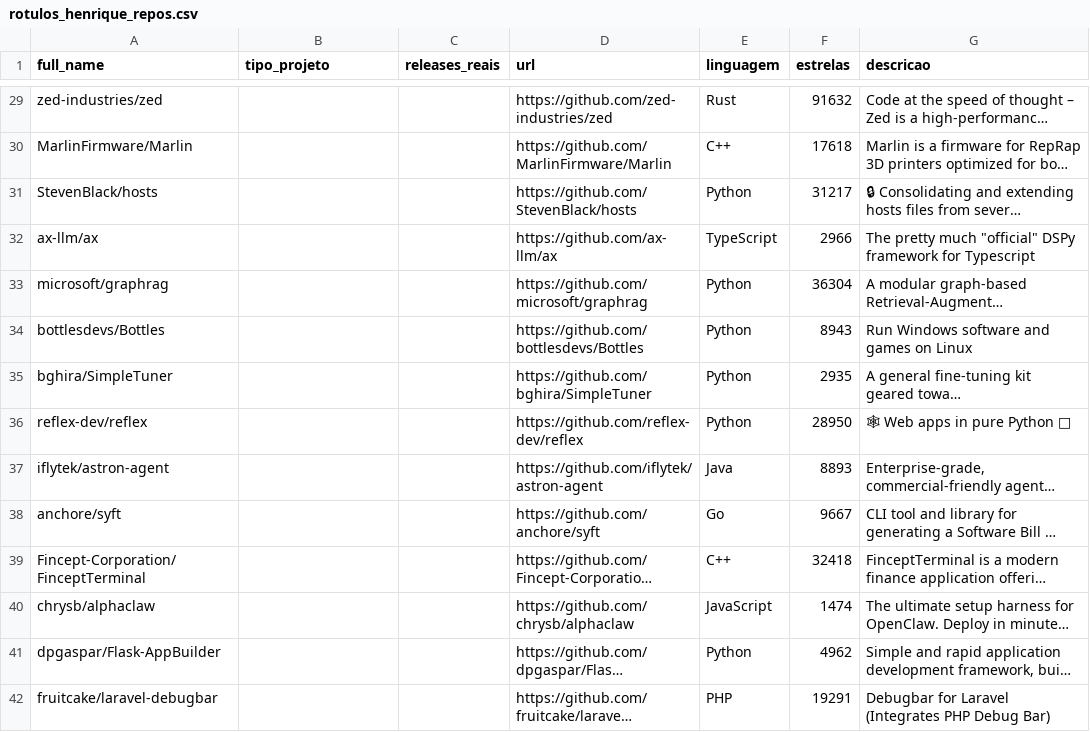
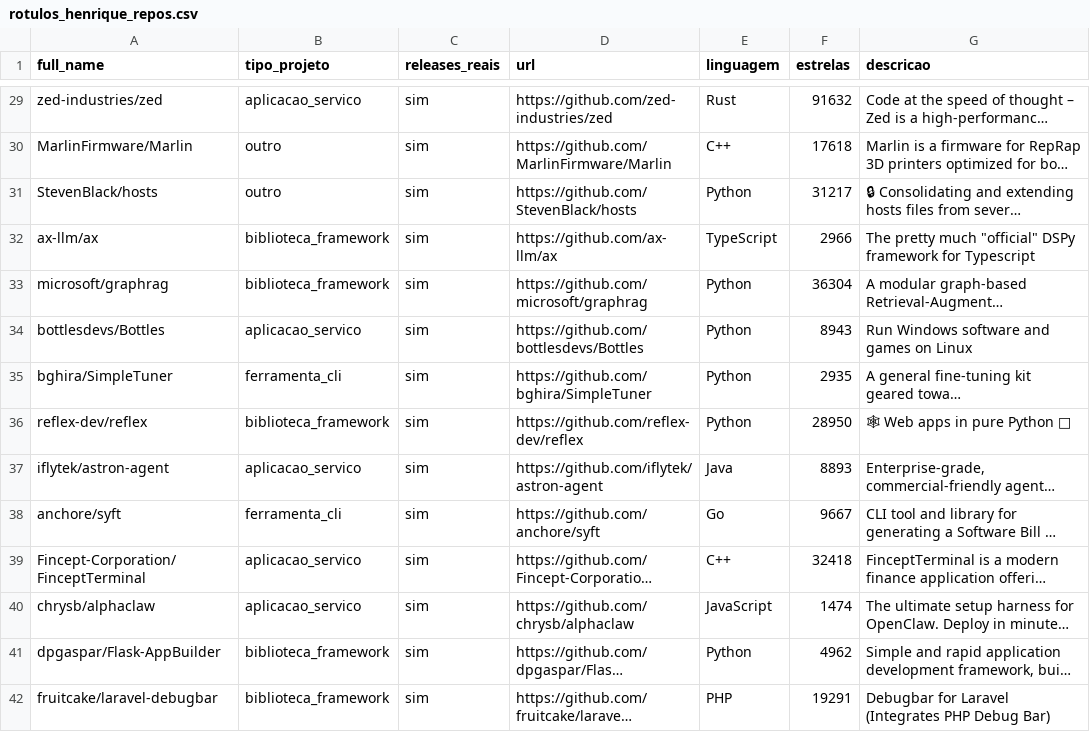
Before and after one commit to henriqjmelo/lab-expe-01, a CSV file: lab-expe-03/validacao/rotulos_henrique_repos.csv, drawn as a sheet; only a part is shown, gaps mark what is left out; long unchanged cells end in …; the diff covers the shown part only; the diff names each change by its address in the sheet, - before the commit and + after, or states it on an @@ line.

```diff
--- a/lab-expe-03/validacao/rotulos_henrique_repos.csv
+++ b/lab-expe-03/validacao/rotulos_henrique_repos.csv
-B29 (tipo_projeto): (empty)
+B29 (tipo_projeto): aplicacao_servico
-C29:C42 (releases_reais): (empty)
+C29:C42 (releases_reais): sim
-B30:B31 (tipo_projeto): (empty)
+B30:B31 (tipo_projeto): outro
-B32:B33 (tipo_projeto): (empty)
+B32:B33 (tipo_projeto): biblioteca_framework
-B34 (tipo_projeto): (empty)
+B34 (tipo_projeto): aplicacao_servico
-B35 (tipo_projeto): (empty)
+B35 (tipo_projeto): ferramenta_cli
-B36 (tipo_projeto): (empty)
+B36 (tipo_projeto): biblioteca_framework
-B37 (tipo_projeto): (empty)
+B37 (tipo_projeto): aplicacao_servico
-B38 (tipo_projeto): (empty)
+B38 (tipo_projeto): ferramenta_cli
-B39:B40 (tipo_projeto): (empty)
+B39:B40 (tipo_projeto): aplicacao_servico
-B41:B42 (tipo_projeto): (empty)
+B41:B42 (tipo_projeto): biblioteca_framework
```
Also changed, not shown: 92 edited cells elsewhere in this file, lab-expe-03/validacao/rotulos_henrique_releases.csv.
